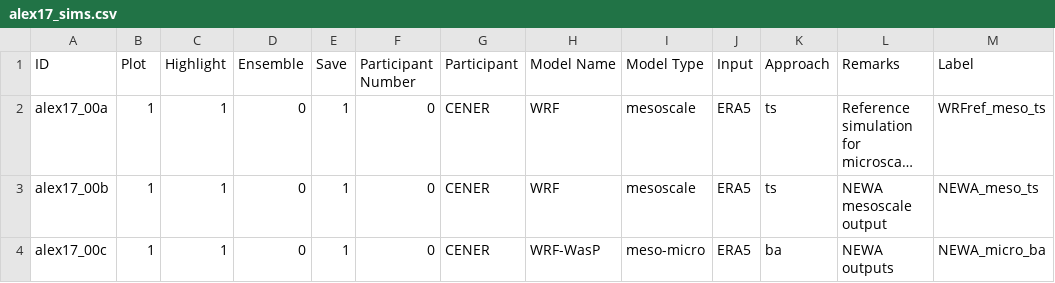
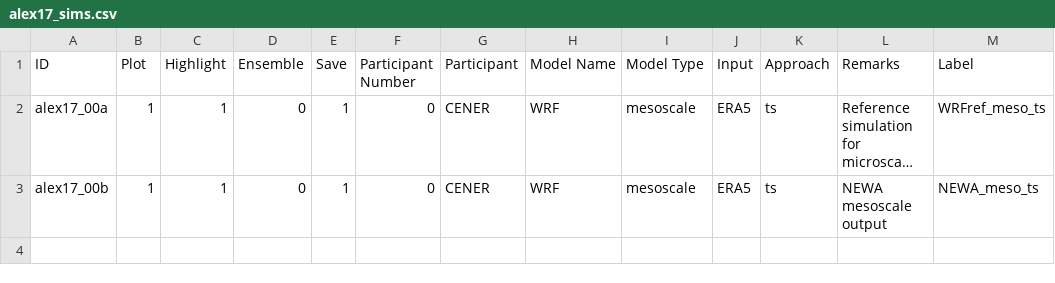
Before and after one commit to iat-cener/alex17, a CSV file: outputs/alex17_sims.csv, drawn as a sheet; long unchanged cells end in …; the diff names each change by its address in the sheet, - before the commit and + after, or states it on an @@ line.

```diff
--- a/outputs/alex17_sims.csv
+++ b/outputs/alex17_sims.csv
-row 4: alex17_00c | 1 | 1 | 0 | 1 | 0 | CENER | WRF-WasP | meso-micro | ERA5 | ba | NEWA outputs | NEWA_micro_ba
```
Also changed, not shown: 2 other files.
